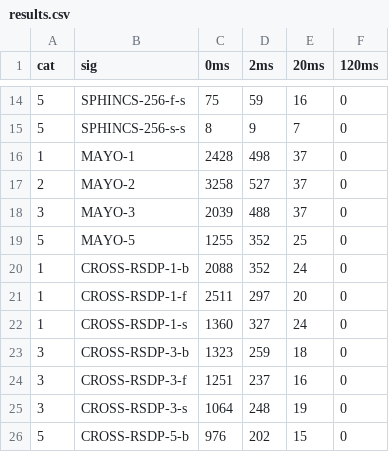
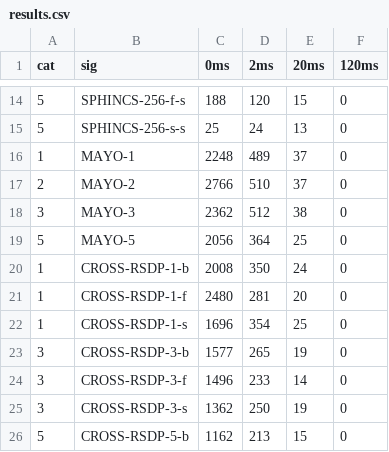
Before and after one commit to rtjk/CROSS-experiments, a CSV file: TLS/AWS/results/results.csv, drawn as a sheet; only a part is shown, gaps mark what is left out; the diff covers the shown part only.

```diff
--- a/TLS/AWS/results/results.csv
+++ b/TLS/AWS/results/results.csv
@@ -14,13 +14,13 @@ cat,sig,0ms,2ms,20ms,120ms
-5,SPHINCS-256-f-s,75,59,16,0
-5,SPHINCS-256-s-s,8,9,7,0
-1,MAYO-1,2428,498,37,0
-2,MAYO-2,3258,527,37,0
-3,MAYO-3,2039,488,37,0
-5,MAYO-5,1255,352,25,0
-1,CROSS-RSDP-1-b,2088,352,24,0
-1,CROSS-RSDP-1-f,2511,297,20,0
-1,CROSS-RSDP-1-s,1360,327,24,0
-3,CROSS-RSDP-3-b,1323,259,18,0
-3,CROSS-RSDP-3-f,1251,237,16,0
-3,CROSS-RSDP-3-s,1064,248,19,0
-5,CROSS-RSDP-5-b,976,202,15,0
+5,SPHINCS-256-f-s,188,120,15,0
+5,SPHINCS-256-s-s,25,24,13,0
+1,MAYO-1,2248,489,37,0
+2,MAYO-2,2766,510,37,0
+3,MAYO-3,2362,512,38,0
+5,MAYO-5,2056,364,25,0
+1,CROSS-RSDP-1-b,2008,350,24,0
+1,CROSS-RSDP-1-f,2480,281,20,0
+1,CROSS-RSDP-1-s,1696,354,25,0
+3,CROSS-RSDP-3-b,1577,265,19,0
+3,CROSS-RSDP-3-f,1496,233,14,0
+3,CROSS-RSDP-3-s,1362,250,19,0
+5,CROSS-RSDP-5-b,1162,213,15,0
```
Also changed, not shown: 122 edited cells elsewhere in this file, 5 other files.
